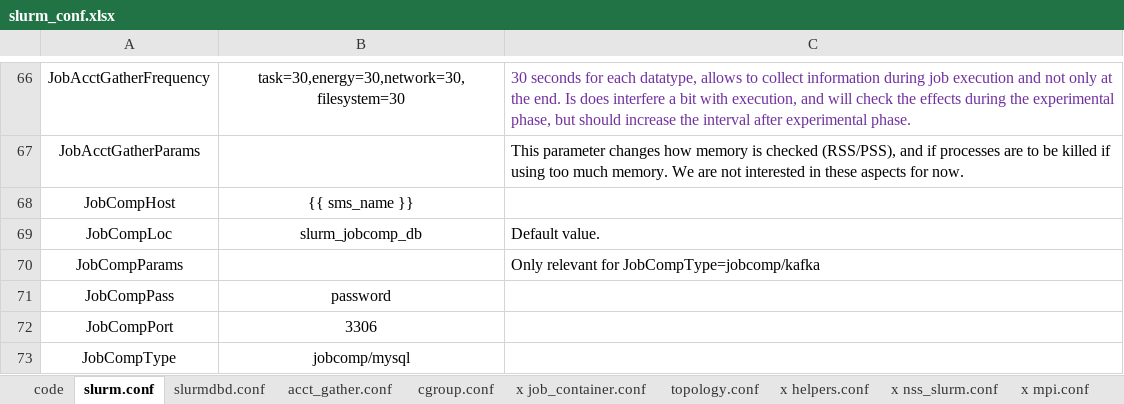
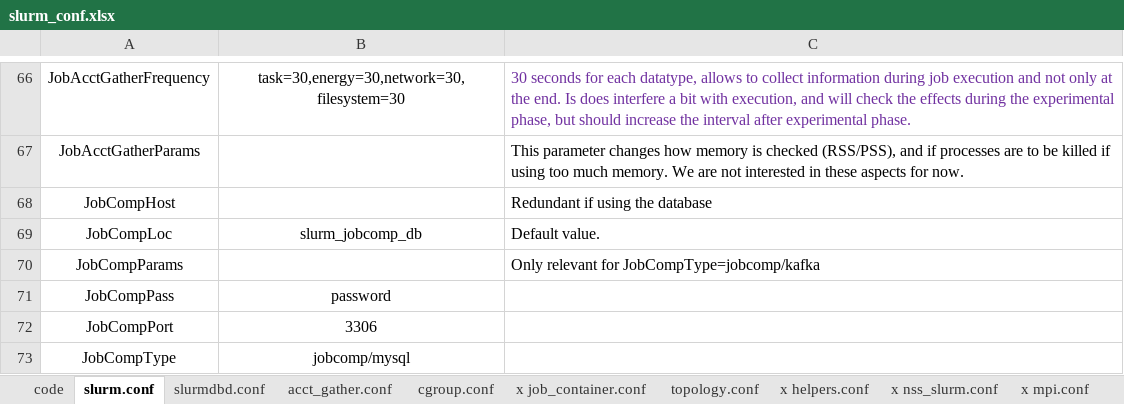
Before and after one commit to HCEMM/ansible-puli, an Excel workbook: roles/setup_slurm/files/slurm_conf.xlsx, sheet slurm.conf, drawn as a sheet; only a part is shown, gaps mark what is left out; values as stored, in another font and other column widths than the file's, no borders; table styles not drawn; the diff names each change by its address in the sheet, - before the commit and + after, or states it on an @@ line.

```diff
--- a/roles/setup_slurm/files/slurm_conf.xlsx (sheet slurm.conf)
+++ b/roles/setup_slurm/files/slurm_conf.xlsx (sheet slurm.conf)
-B68: {{ sms_name }}
+B68: (empty)
-C68: (empty)
+C68: Redundant if using the database
```
Also changed, not shown: 9 other files.
